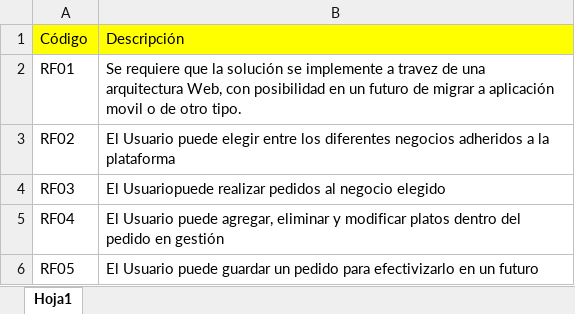
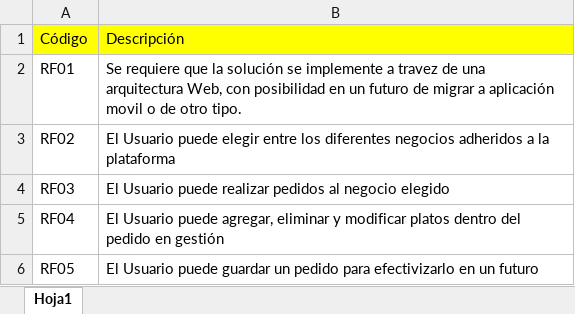
Before and after one commit to Jacodom/sap-tfi-documentation, an Excel workbook: SAP - TECNOLOGIA/Inicio del Proyecto/Requerimiento Funcionales 1.1.xlsx, sheet Hoja1, drawn as a sheet; values as stored, in another font and other column widths than the file's, no borders; the diff names each change by its address in the sheet, - before the commit and + after, or states it on an @@ line.

Commit message:
Modificados los requerimientos.

```diff
--- a/SAP - TECNOLOGIA/Inicio del Proyecto/Requerimiento Funcionales 1.1.xlsx (sheet Hoja1)
+++ b/SAP - TECNOLOGIA/Inicio del Proyecto/Requerimiento Funcionales 1.1.xlsx (sheet Hoja1)
-B4: El Usuariopuede realizar pedidos…
+B4: El Usuario puede realizar pedidos…
```
Also changed, not shown: SAP - TECNOLOGIA/Inicio del Proyecto/Requerimiento NoFuncionales 1.1.xlsx.
